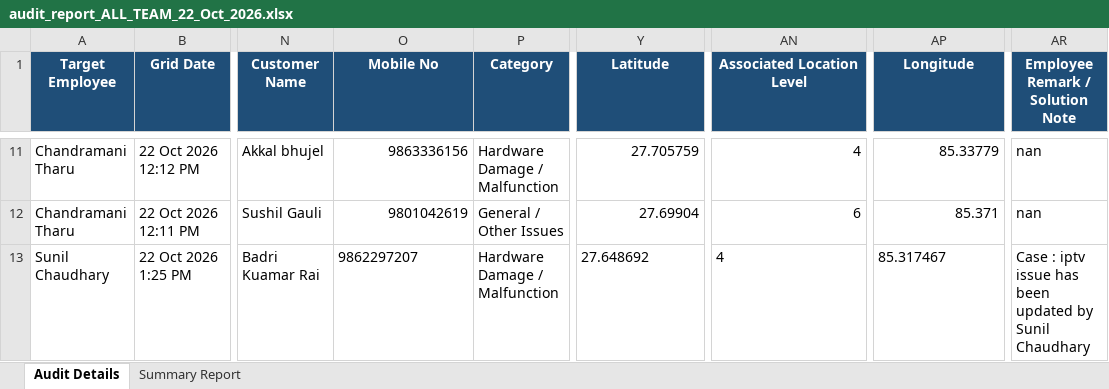
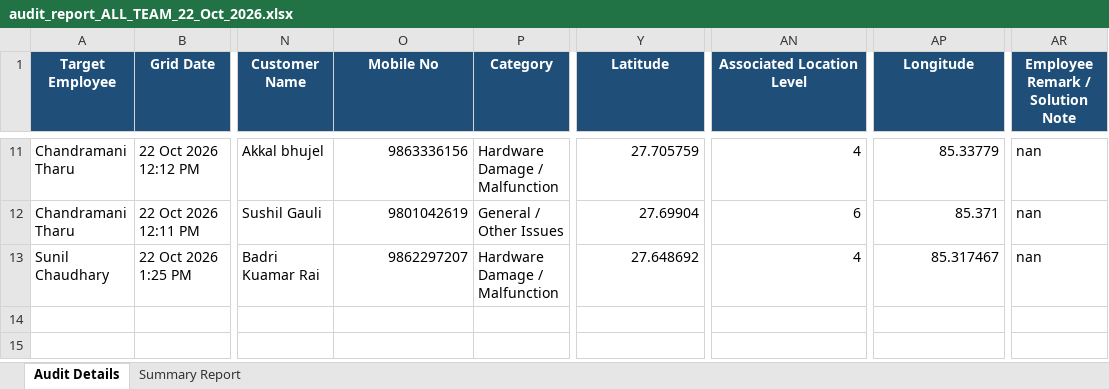
Before and after one commit to pradeepneupane10/employee-audit-app, an Excel workbook: audit_report_ALL_TEAM_22_Oct_2026.xlsx, sheet Audit Details, drawn as a sheet; only a part is shown, gaps mark what is left out; values as stored, in another font and other column widths than the file's, no borders; the diff names each change by its address in the sheet, - before the commit and + after, or states it on an @@ line.

```diff
--- a/audit_report_ALL_TEAM_22_Oct_2026.xlsx (sheet Audit Details)
+++ b/audit_report_ALL_TEAM_22_Oct_2026.xlsx (sheet Audit Details)
-O13 alignment: left
+O13 alignment: right
-Y13 alignment: left
+Y13 alignment: right
-AN13 alignment: left
+AN13 alignment: right
-AP13 alignment: left
+AP13 alignment: right
-AR13 (Employee Remark / Solution Note): Case : iptv issue has been updated by Sunil Chaudhary
+AR13 (Employee Remark / Solution Note): nan
```
Also changed, not shown: EXECUTIVE_TEAM_AUDIT_REPORT_22_Oct_2026.xlsx, 1 other file.
